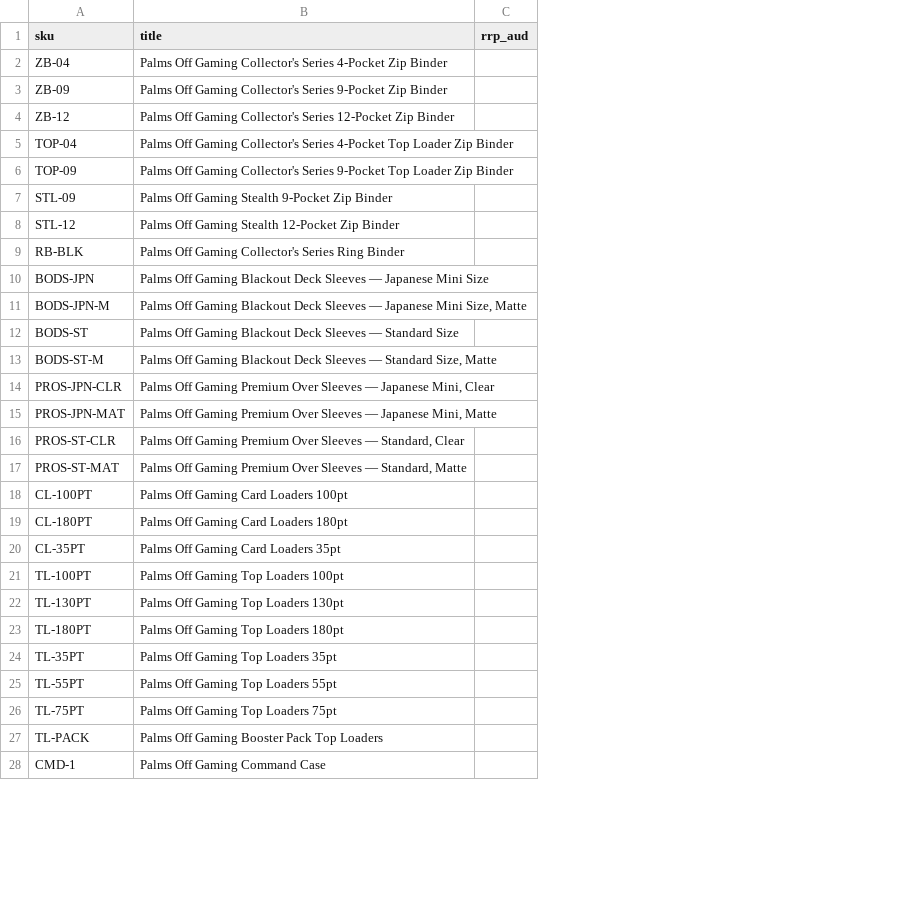
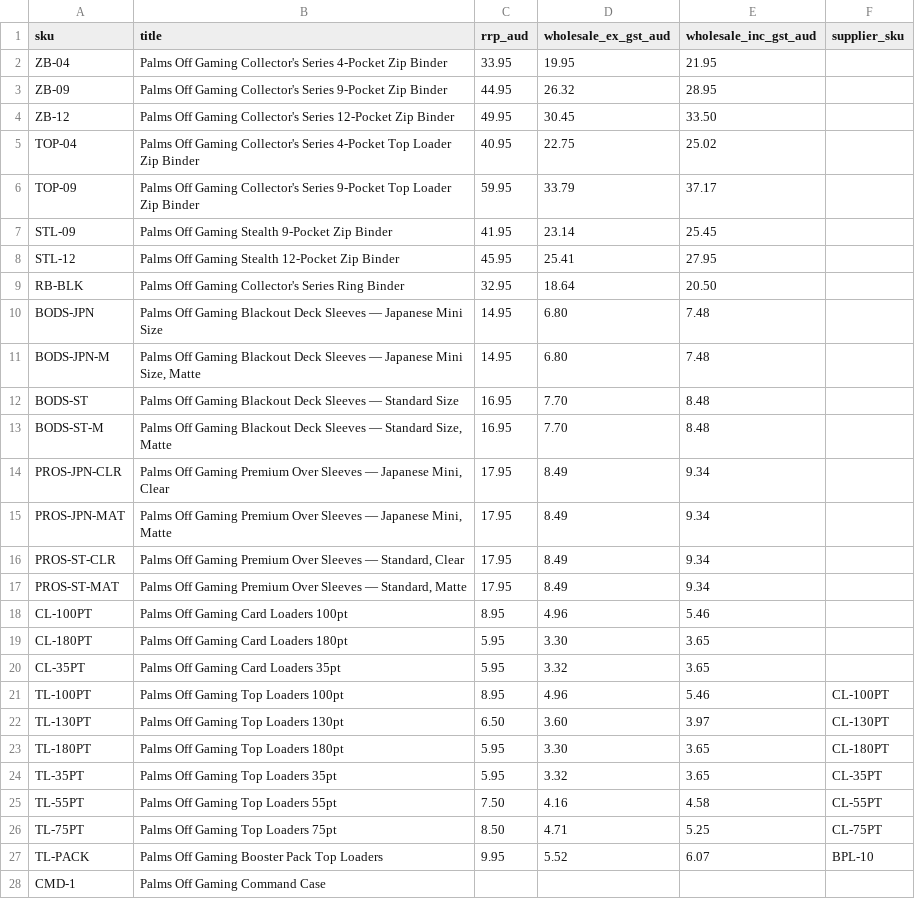
Before and after one commit to katonrhys-cell/cardpop.com.au, a CSV file: data/shop-rrp.csv, drawn as a sheet; only a part is shown; the diff covers the shown part only; the diff names each change by its address in the sheet, - before the commit and + after, or states it on an @@ line.

```diff
--- a/data/shop-rrp.csv
+++ b/data/shop-rrp.csv
+column D (wholesale_ex_gst_aud), rows 2-27: 19.95 | 26.32 | 30.45 | 22.75 | 33.79 | 23.14 | 25.41 | 18.64 | 6.80 | 6.80 | 7.70 | 7.70 | 8.49 | 8.49 | 8.49 | 8.49 | 4.96 | 3.30 | 3.32 | 4.96 | 3.60 | 3.30 | 3.32 | 4.16 | 4.71 | 5.52
+column E (wholesale_inc_gst_aud), rows 2-27: 21.95 | 28.95 | 33.50 | 25.02 | 37.17 | 25.45 | 27.95 | 20.50 | 7.48 | 7.48 | 8.48 | 8.48 | 9.34 | 9.34 | 9.34 | 9.34 | 5.46 | 3.65 | 3.65 | 5.46 | 3.97 | 3.65 | 3.65 | 4.58 | 5.25 | 6.07
+column F (supplier_sku), rows 21-27: CL-100PT | CL-130PT | CL-180PT | CL-35PT | CL-55PT | CL-75PT | BPL-10
-C2 (rrp_aud): (empty)
+C2 (rrp_aud): 33.95
-C3 (rrp_aud): (empty)
+C3 (rrp_aud): 44.95
-C4 (rrp_aud): (empty)
+C4 (rrp_aud): 49.95
-C5 (rrp_aud): (empty)
+C5 (rrp_aud): 40.95
-C6 (rrp_aud): (empty)
+C6 (rrp_aud): 59.95
-C7 (rrp_aud): (empty)
+C7 (rrp_aud): 41.95
-C8 (rrp_aud): (empty)
+C8 (rrp_aud): 45.95
-C9 (rrp_aud): (empty)
+C9 (rrp_aud): 32.95
-C10:C11 (rrp_aud): (empty)
+C10:C11 (rrp_aud): 14.95
-C12:C13 (rrp_aud): (empty)
+C12:C13 (rrp_aud): 16.95
-C14:C17 (rrp_aud): (empty)
+C14:C17 (rrp_aud): 17.95
-C18 (rrp_aud): (empty)
+C18 (rrp_aud): 8.95
-C19:C20 (rrp_aud): (empty)
+C19:C20 (rrp_aud): 5.95
-C21 (rrp_aud): (empty)
+C21 (rrp_aud): 8.95
-C22 (rrp_aud): (empty)
+C22 (rrp_aud): 6.50
-C23:C24 (rrp_aud): (empty)
+C23:C24 (rrp_aud): 5.95
-C25 (rrp_aud): (empty)
+C25 (rrp_aud): 7.50
-C26 (rrp_aud): (empty)
+C26 (rrp_aud): 8.50
-C27 (rrp_aud): (empty)
+C27 (rrp_aud): 9.95
```
Also changed, not shown: 31 edited cells elsewhere in this file, 8 other files.
